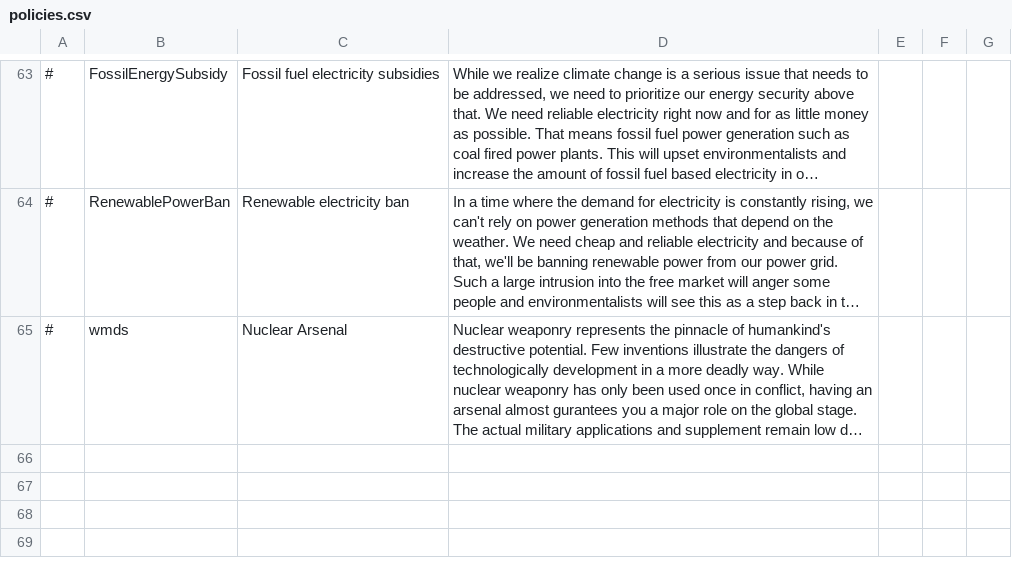
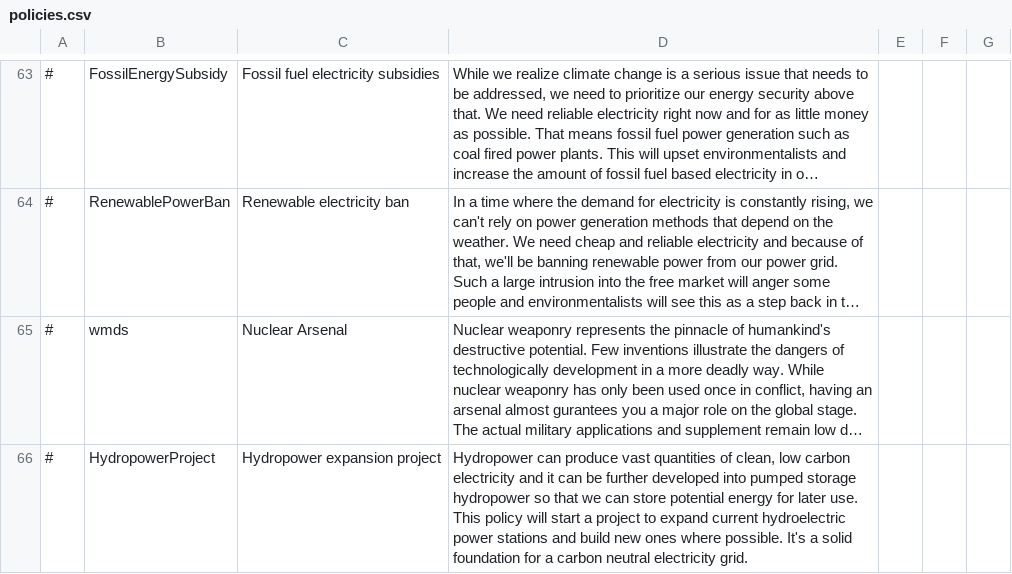
Before and after one commit to Eisdaemon/GerOverhaul, a CSV file: translations/english/policies.csv, drawn as a sheet; only a part is shown, gaps mark what is left out; long unchanged cells end in …; the diff names each change by its address in the sheet, - before the commit and + after, or states it on an @@ line.

```diff
--- a/translations/english/policies.csv
+++ b/translations/english/policies.csv
+row 66: # | HydropowerProject | Hydropower expansion project | Hydropower can produce vast quantities of clean, low carbon electricity and it can be further developed into pumped storage hydropower so that we can store potential energy for later use. This policy will start a project to expand current hydroelectric power stations and build new ones where possible. It's a solid foundation for a carbon neutral electricity grid.
```
Also changed, not shown: data/simulation/policies.csv, data/simulation/simulation.csv, 19 other files.
